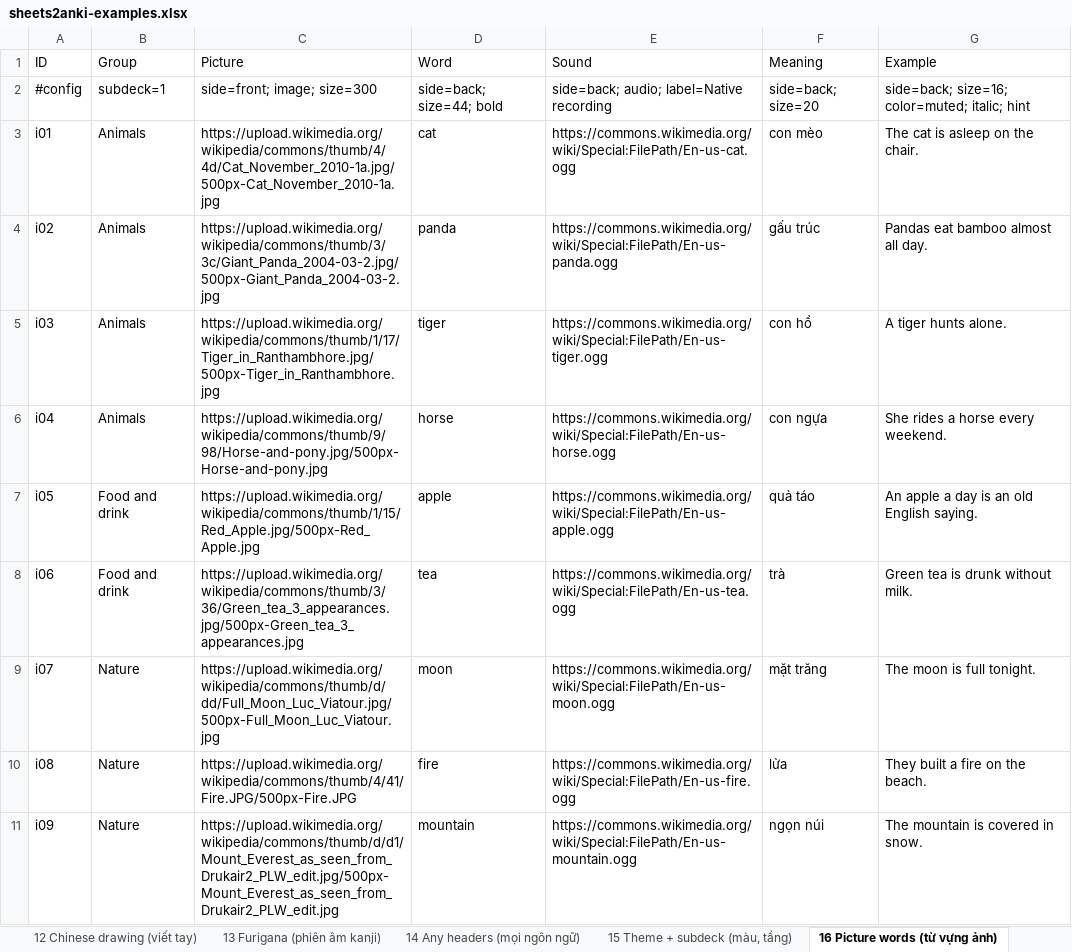
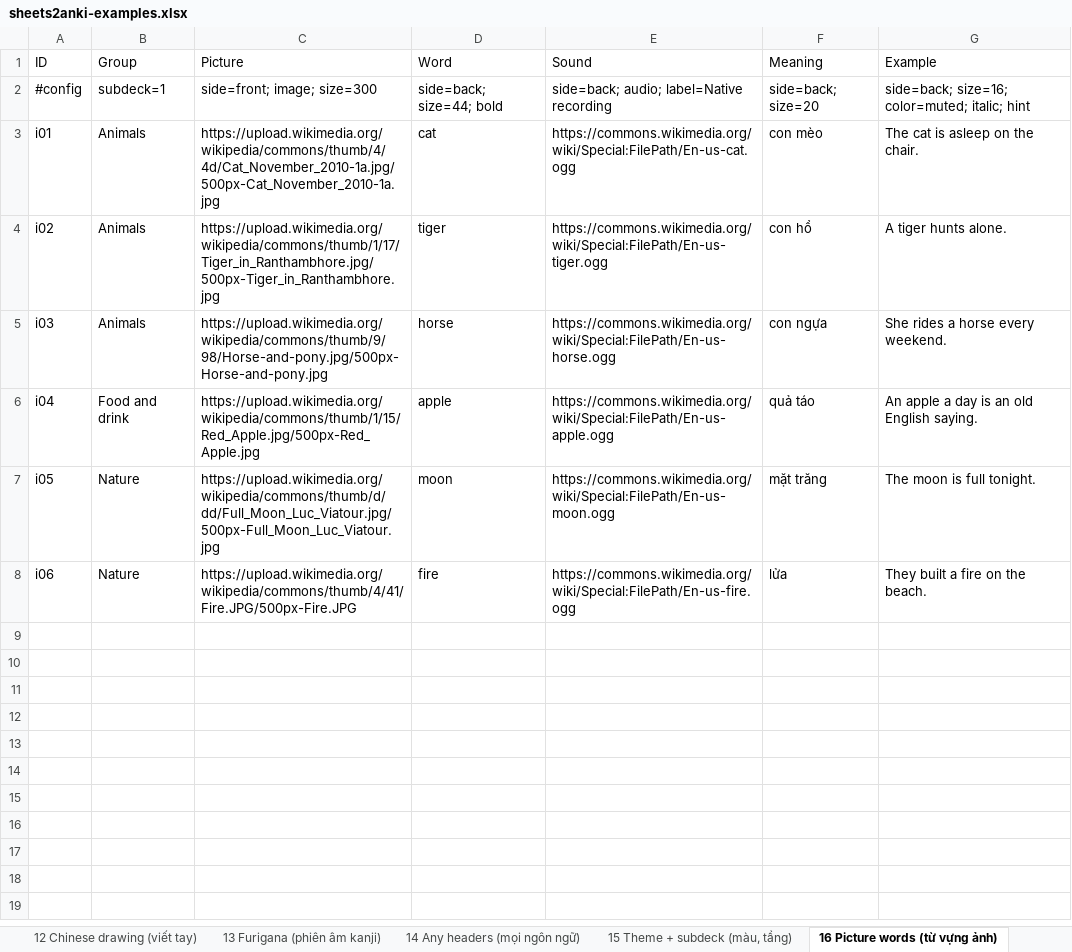
Before and after one commit to tannc28/sheetcards, an Excel workbook: examples/sheets2anki-examples.xlsx, sheet 16 Picture words (từ vựng ảnh), drawn as a sheet; values as stored, in another font and other column widths than the file's, no borders; removed rows and columns are numbered as before the commit, all else as after; the diff names each change by its address in the sheet, - before the commit and + after, or states it on an @@ line.

```diff
--- a/examples/sheets2anki-examples.xlsx (sheet 16 Picture words (từ vựng ảnh))
+++ b/examples/sheets2anki-examples.xlsx (sheet 16 Picture words (từ vựng ảnh))
-C4 (Picture): https://upload.wikimedia.org/wikipedia/commons/thumb/3/3c/Giant_Panda_2004-03-2.jpg/500px-Giant_Panda_2004-03-2.jpg
+C4 (Picture): https://upload.wikimedia.org/wikipedia/commons/thumb/1/17/Tiger_in_Ranthambhore.jpg/500px-Tiger_in_Ranthambhore.jpg
-D4 (Word): panda
+D4 (Word): tiger
-E4 (Sound): https://commons.wikimedia.org/wiki/Special:FilePath/En-us-panda.ogg
+E4 (Sound): https://commons.wikimedia.org/wiki/Special:FilePath/En-us-tiger.ogg
-F4 (Meaning): gấu trúc
+F4 (Meaning): con hổ
-G4 (Example): Pandas eat bamboo almost all day.
+G4 (Example): A tiger hunts alone.
-C5 (Picture): https://upload.wikimedia.org/wikipedia/commons/thumb/1/17/Tiger_in_Ranthambhore.jpg/500px-Tiger_in_Ranthambhore.jpg
+C5 (Picture): https://upload.wikimedia.org/wikipedia/commons/thumb/9/98/Horse-and-pony.jpg/500px-Horse-and-pony.jpg
-D5 (Word): tiger
+D5 (Word): horse
-E5 (Sound): https://commons.wikimedia.org/wiki/Special:FilePath/En-us-tiger.ogg
+E5 (Sound): https://commons.wikimedia.org/wiki/Special:FilePath/En-us-horse.ogg
-F5 (Meaning): con hổ
+F5 (Meaning): con ngựa
-G5 (Example): A tiger hunts alone.
+G5 (Example): She rides a horse every weekend.
-row 6: i04 | Animals | https://upload.wikimedia.org/wikipedia/commons/thumb/9/98/Horse-and-pony.jpg/500px-Horse-and-pony.jpg | horse | https://commons.wikimedia.org/wiki/Special:FilePath/En-us-horse.ogg | con ngựa | She rides a horse every weekend.
-A6 (ID): i05
+A6 (ID): i04
-row 8: i06 | Food and drink | https://upload.wikimedia.org/wikipedia/commons/thumb/3/36/Green_tea_3_appearances.jpg/500px-Green_tea_3_appearances.jpg | tea | https://commons.wikimedia.org/wiki/Special:FilePath/En-us-tea.ogg | trà | Green tea is drunk without milk.
-A7 (ID): i07
+A7 (ID): i05
-A8 (ID): i08
+A8 (ID): i06
-row 11: i09 | Nature | https://upload.wikimedia.org/wikipedia/commons/thumb/d/d1/Mount_Everest_as_seen_from_Drukair2_PLW_edit.jpg/500px-Mount_Everest_as_seen_from_Drukair2_PLW_edit.jpg | mountain | https://commons.wikimedia.org/wiki/Special:FilePath/En-us-mountain.ogg | ngọn núi | The mountain is covered in snow.
```
Also changed, not shown: sheet 07 Images (hình ảnh), sheet 08 Audio (âm thanh), sheet 03 Card layout (bố cục thẻ), sheet 18 Grammar cloze (ngữ pháp), sheet 10 Speech (đọc thành tiếng), sheet 06 Cloze (điền chỗ trống), 3 more sheets, 3 other files.
